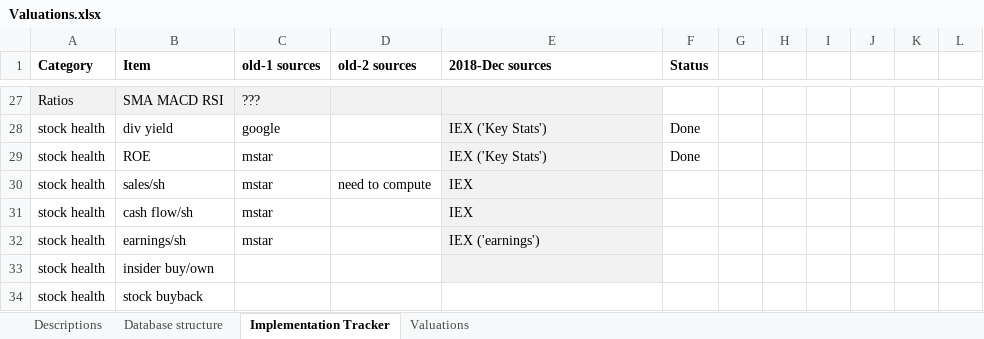
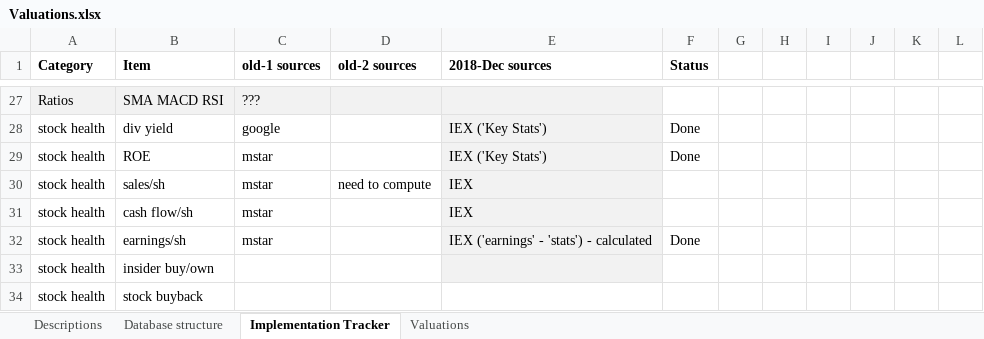
Before and after one commit to doomed51/fundamentalsData, an Excel workbook: Valuations.xlsx, sheet Implementation Tracker, drawn as a sheet; only a part is shown, gaps mark what is left out; values as stored, in another font and other column widths than the file's, no borders; the diff names each change by its address in the sheet, - before the commit and + after, or states it on an @@ line.

Commit message:
updated implementation status

```diff
--- a/Valuations.xlsx (sheet Implementation Tracker)
+++ b/Valuations.xlsx (sheet Implementation Tracker)
-E32 (2018-Dec sources): IEX ('earnings')
+E32 (2018-Dec sources): IEX ('earnings' - 'stats') - calculated
-F32 (Status): (empty)
+F32 (Status): Done
```
